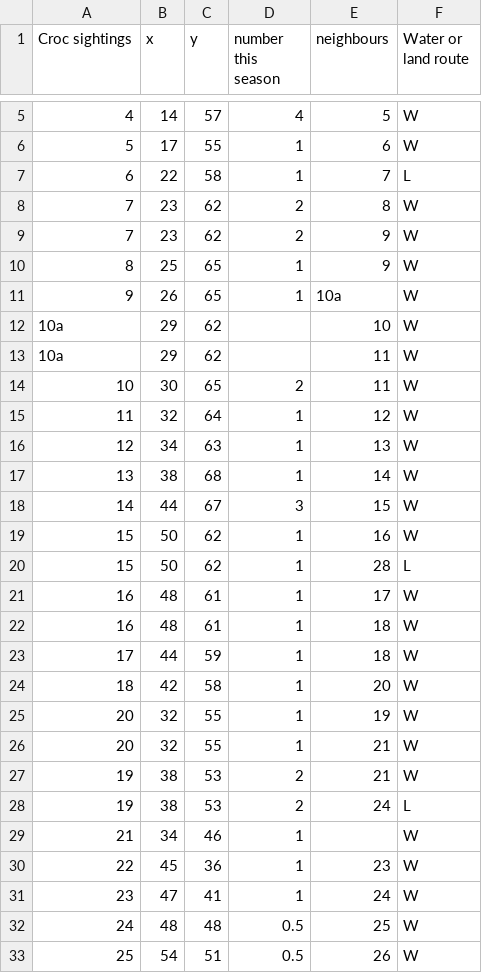
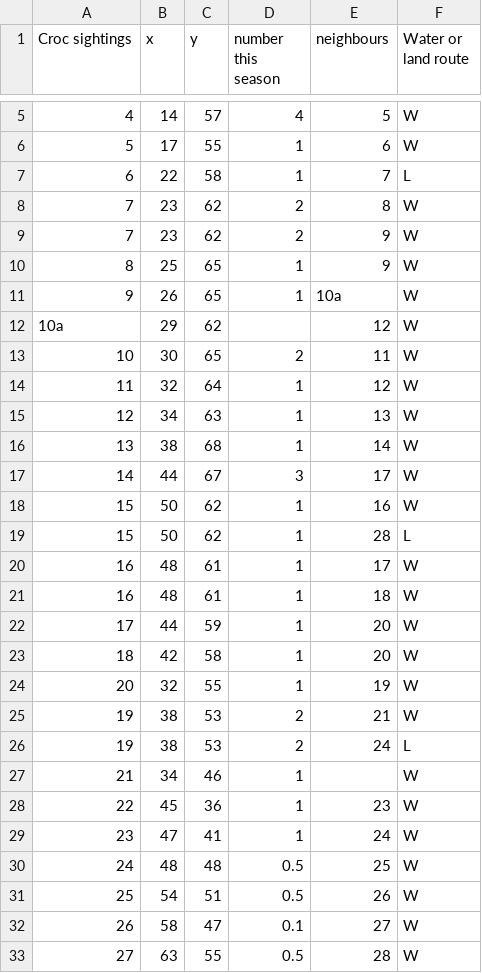
Before and after one commit to erichengyc/G6_HIT220_Assessment_3, a CSV file: Locations.csv, drawn as a sheet; only a part is shown, gaps mark what is left out; the shorter side is filled out with more unchanged rows.

```diff
--- a/Locations.csv
+++ b/Locations.csv
@@ -11,4 +11,3 @@
 9,26,65,1,10a,W
-10a,29,62,,10,W
-10a,29,62,,11,W
+10a,29,62,,12,W
 10,30,65,2,11,W
@@ -17,3 +16,3 @@
 13,38,68,1,14,W
-14,44,67,3,15,W
+14,44,67,3,17,W
 15,50,62,1,16,W
@@ -22,6 +21,5 @@
 16,48,61,1,18,W
-17,44,59,1,18,W
+17,44,59,1,20,W
 18,42,58,1,20,W
 20,32,55,1,19,W
-20,32,55,1,21,W
 19,38,53,2,21,W
```
Also changed, not shown: 5 other files.
